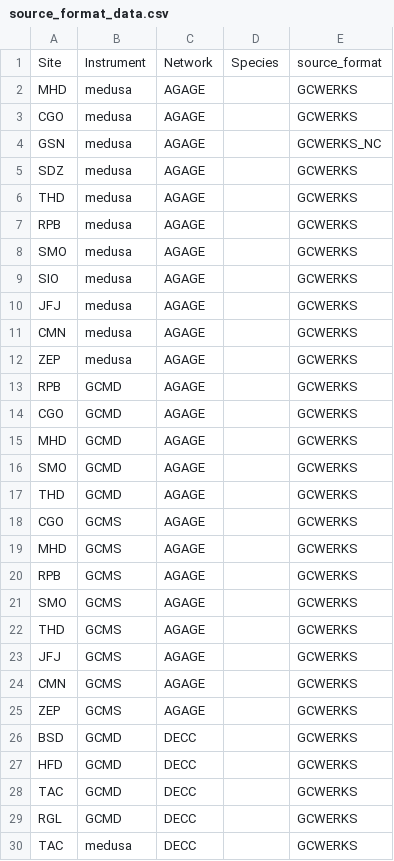
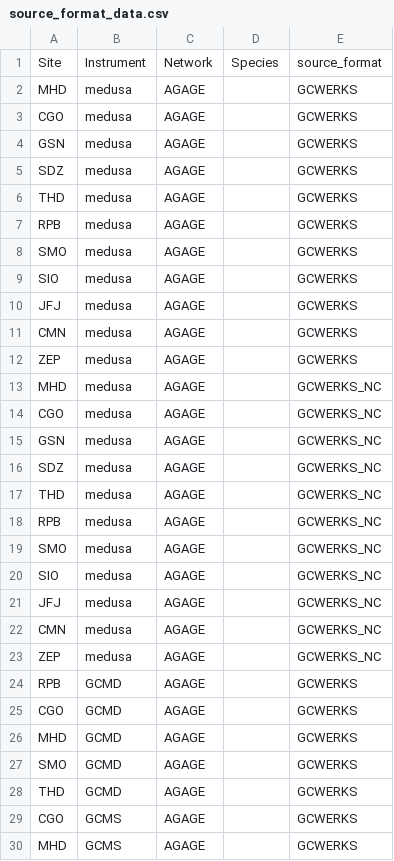
Before and after one commit to openghg/openghg, a CSV file: openghg/data/source_format_data.csv, drawn as a sheet; only a part is shown; the shorter side is filled out with more unchanged rows.

Commit message:
added source formats, hacked fix for units not matching

```diff
--- a/openghg/data/source_format_data.csv
+++ b/openghg/data/source_format_data.csv
@@ -3,3 +3,3 @@ MHD,medusa,AGAGE,,GCWERKS
 CGO,medusa,AGAGE,,GCWERKS
-GSN,medusa,AGAGE,,GCWERKS_NC
+GSN,medusa,AGAGE,,GCWERKS
 SDZ,medusa,AGAGE,,GCWERKS
@@ -12,2 +12,13 @@ CMN,medusa,AGAGE,,GCWERKS
 ZEP,medusa,AGAGE,,GCWERKS
+MHD,medusa,AGAGE,,GCWERKS_NC
+CGO,medusa,AGAGE,,GCWERKS_NC
+GSN,medusa,AGAGE,,GCWERKS_NC
+SDZ,medusa,AGAGE,,GCWERKS_NC
+THD,medusa,AGAGE,,GCWERKS_NC
+RPB,medusa,AGAGE,,GCWERKS_NC
+SMO,medusa,AGAGE,,GCWERKS_NC
+SIO,medusa,AGAGE,,GCWERKS_NC
+JFJ,medusa,AGAGE,,GCWERKS_NC
+CMN,medusa,AGAGE,,GCWERKS_NC
+ZEP,medusa,AGAGE,,GCWERKS_NC
 RPB,GCMD,AGAGE,,GCWERKS
```
Also changed, not shown: 1 other file.
